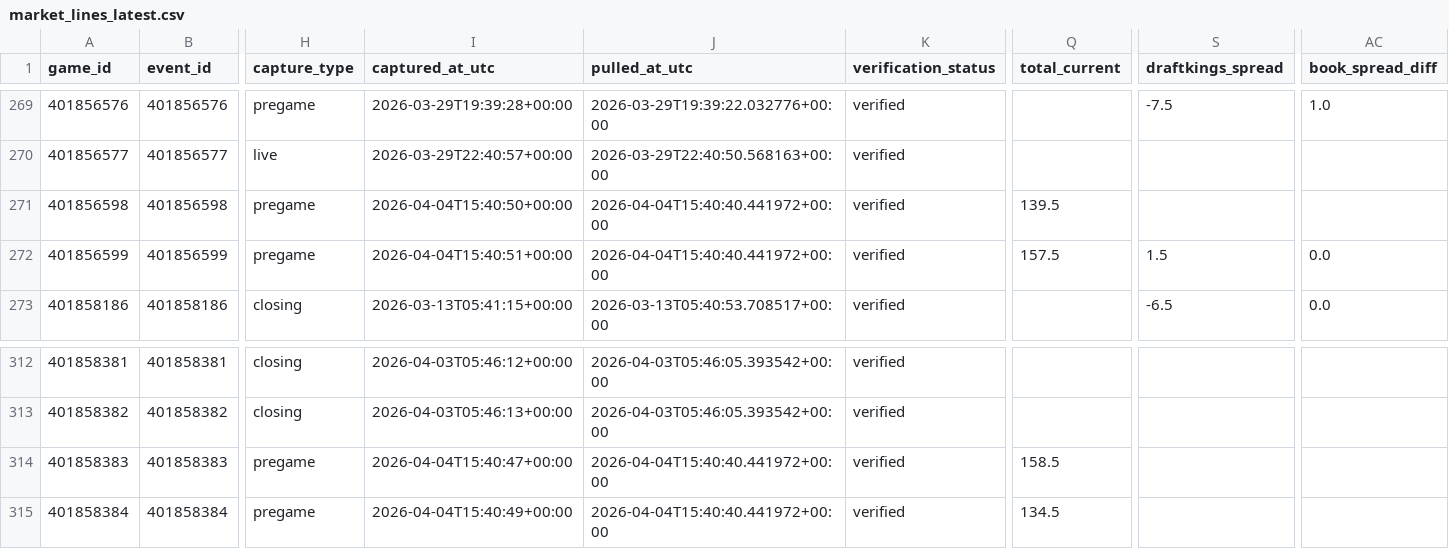
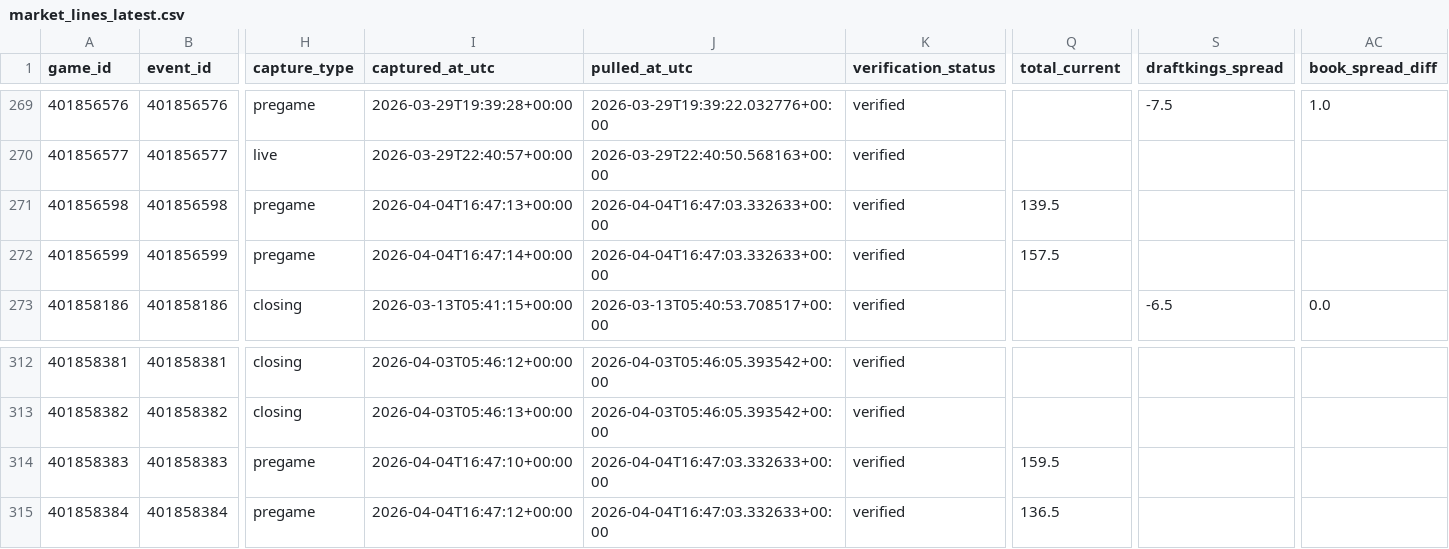
Before and after one commit to goldbondman/CBB.RD2, a CSV file: data/market_lines_latest.csv, drawn as a sheet; only a part is shown, gaps mark what is left out; the diff names each change by its address in the sheet, - before the commit and + after, or states it on an @@ line.

```diff
--- a/data/market_lines_latest.csv
+++ b/data/market_lines_latest.csv
-I271 (captured_at_utc): 2026-04-04T15:40:50+00:00
+I271 (captured_at_utc): 2026-04-04T16:47:13+00:00
-J271:J272 (pulled_at_utc): 2026-04-04T15:40:40.441972+00:00
+J271:J272 (pulled_at_utc): 2026-04-04T16:47:03.332633+00:00
-I272 (captured_at_utc): 2026-04-04T15:40:51+00:00
+I272 (captured_at_utc): 2026-04-04T16:47:14+00:00
-S272 (draftkings_spread): 1.5
+S272 (draftkings_spread): (empty)
-AC272 (book_spread_diff): 0.0
+AC272 (book_spread_diff): (empty)
-I314 (captured_at_utc): 2026-04-04T15:40:47+00:00
+I314 (captured_at_utc): 2026-04-04T16:47:10+00:00
-J314:J315 (pulled_at_utc): 2026-04-04T15:40:40.441972+00:00
+J314:J315 (pulled_at_utc): 2026-04-04T16:47:03.332633+00:00
-Q314 (total_current): 158.5
+Q314 (total_current): 159.5
-I315 (captured_at_utc): 2026-04-04T15:40:49+00:00
+I315 (captured_at_utc): 2026-04-04T16:47:12+00:00
-Q315 (total_current): 134.5
+Q315 (total_current): 136.5
```
Also changed, not shown: data/market_lines_master.csv, data/odds_snapshot.csv, 1 other file.
